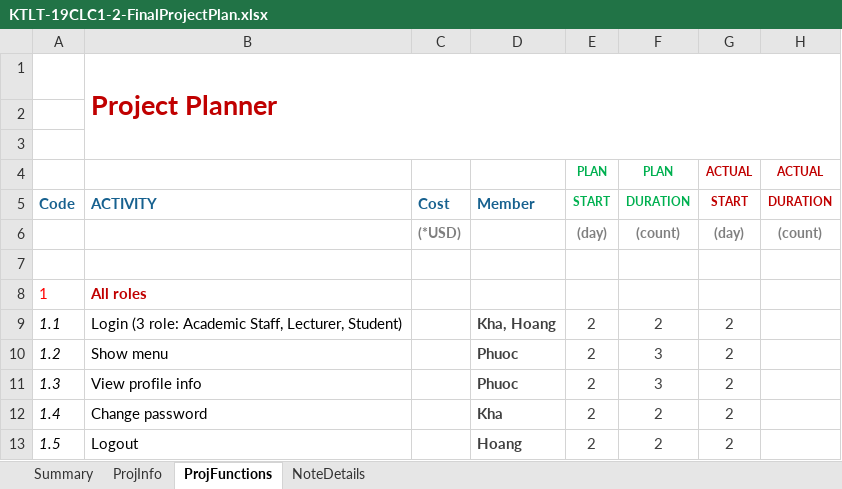
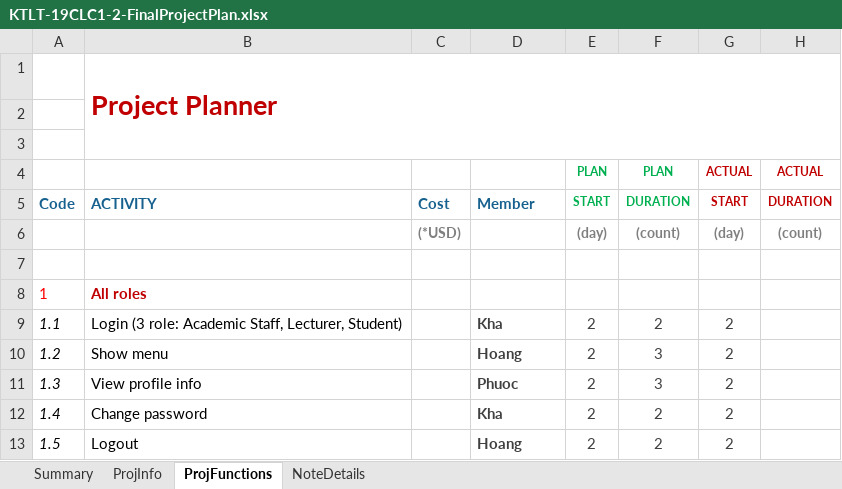
Before and after one commit to hh2306/ktlt_19CLC1_Stark_Over_Flow, an Excel workbook: KTLT-19CLC1-2-FinalProjectPlan.xlsx, sheet ProjFunctions, drawn as a sheet; only a part is shown; values as stored, in another font and other column widths than the file's, no borders; charts and pictures and conditional formats not drawn; the diff names each change by its address in the sheet, - before the commit and + after, or states it on an @@ line.

```diff
--- a/KTLT-19CLC1-2-FinalProjectPlan.xlsx (sheet ProjFunctions)
+++ b/KTLT-19CLC1-2-FinalProjectPlan.xlsx (sheet ProjFunctions)
-D9: Kha, Hoang
+D9: Kha
-D10: Phuoc
+D10: Hoang
```
Also changed, not shown: 11 other files.
